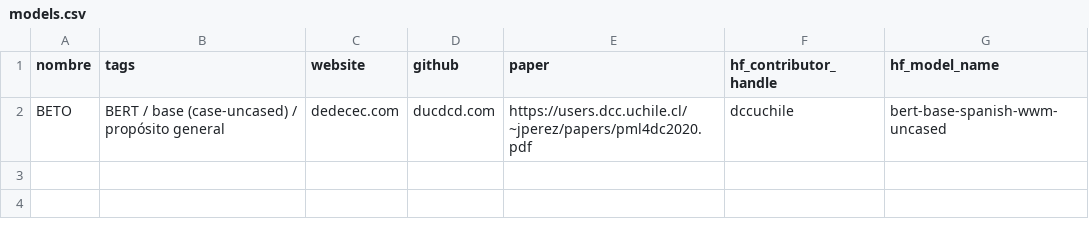
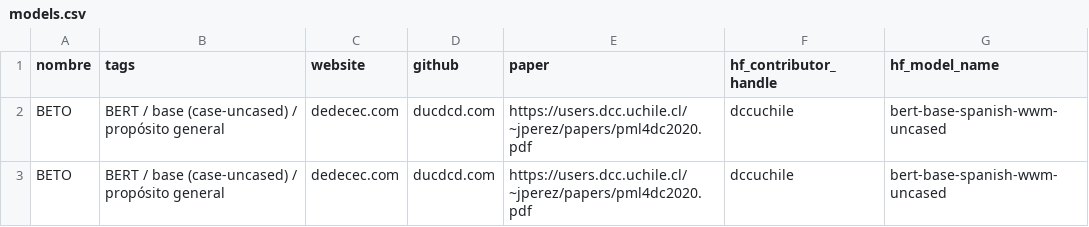
Before and after one commit to 1-echo/tem, a CSV file: models.csv, drawn as a sheet.

Commit message:
Update models.csv

```diff
--- a/models.csv
+++ b/models.csv
@@ -2 +2,2 @@ nombre,tags,website,github,paper,hf_contributor_handle,hf_model_name
 BETO,BERT / base (case-uncased) / propósito general,dedecec.com,ducdcd.com,https://users.dcc.uchile.cl/~jperez/papers/pml4dc2020.pdf,dccuchile,bert-base-spanish-wwm-uncased
+BETO,BERT / base (case-uncased) / propósito general,dedecec.com,ducdcd.com,https://users.dcc.uchile.cl/~jperez/papers/pml4dc2020.pdf,dccuchile,bert-base-spanish-wwm-uncased
```
